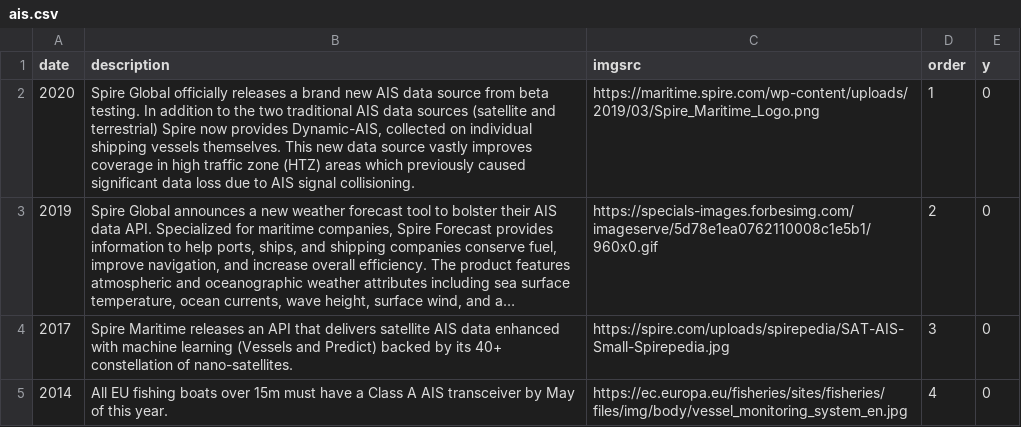
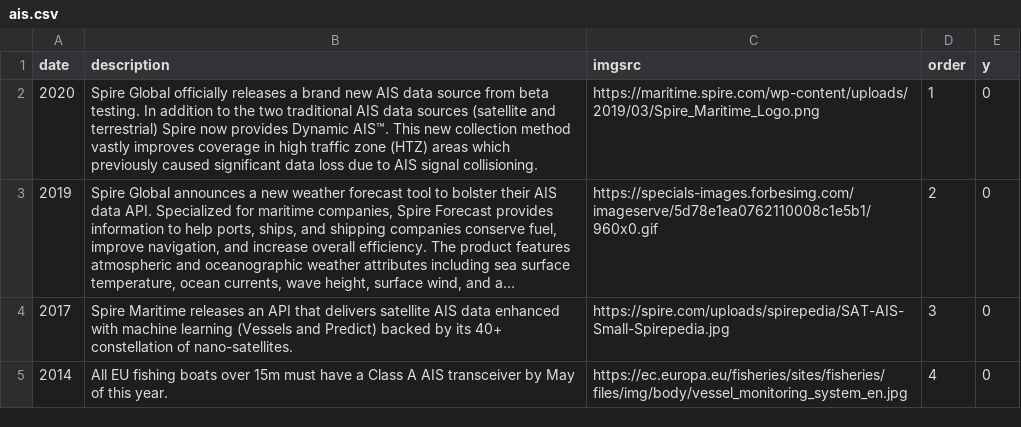
Before and after one commit to eio/timelines, a CSV file: data/ais.csv, drawn as a sheet; only a part is shown; long unchanged cells end in …; the diff names each change by its address in the sheet, - before the commit and + after, or states it on an @@ line.

```diff
--- a/data/ais.csv
+++ b/data/ais.csv
-B2 (description): …now provides Dynamic-AIS, collected on individual shipping vessels themselves. This new data source vastly improves…
+B2 (description): …now provides Dynamic AIS™. This new collection method vastly improves…
```
Also changed, not shown: 2 other files.
